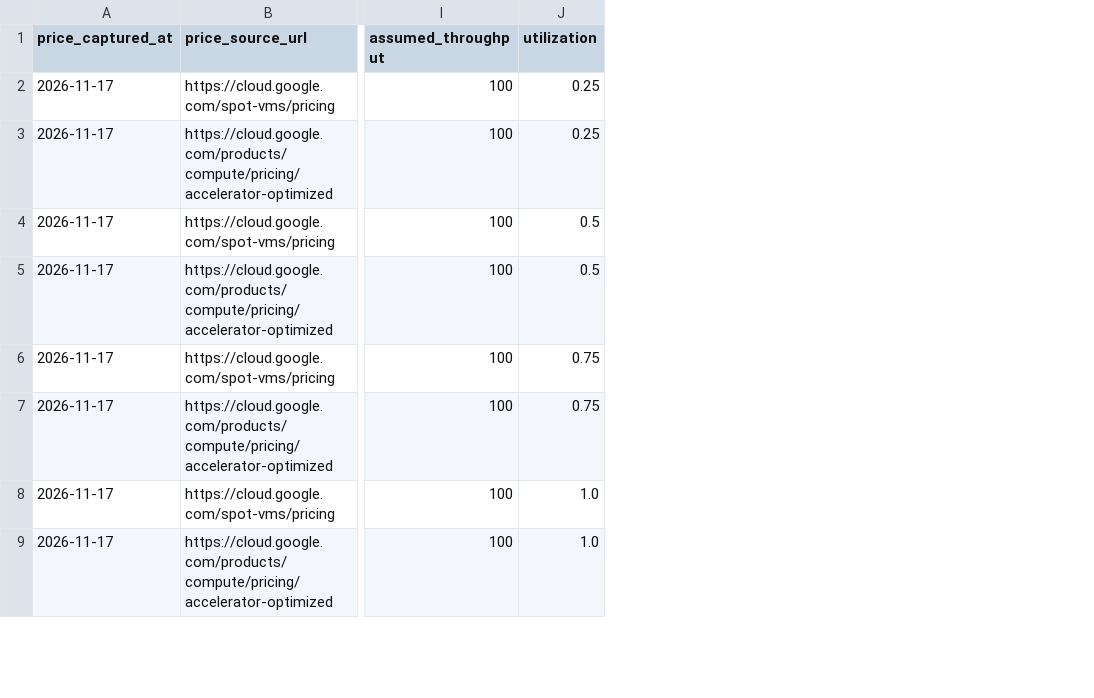
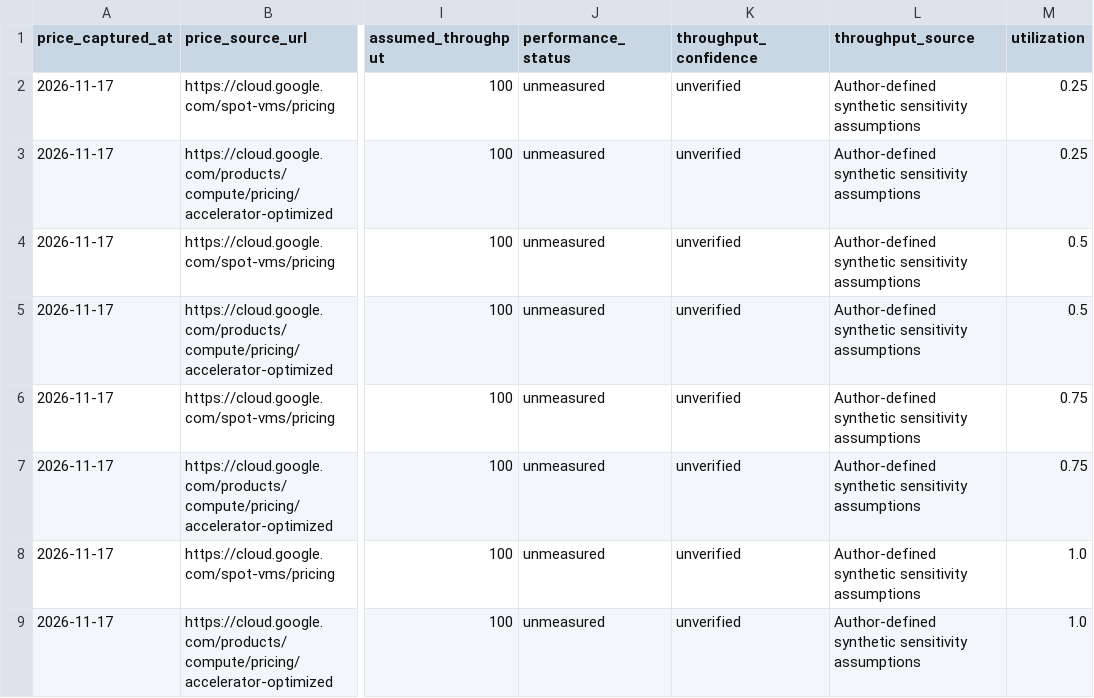
Before and after one commit to jemmie2025/gpu-inference-cost-benchmark, a CSV file: results/utilization-sensitivity.csv, drawn as a sheet; only a part is shown, gaps mark what is left out; the diff names each change by its address in the sheet, - before the commit and + after, or states it on an @@ line.

Commit message:
fix: distinguish modeled cost coverage from software validation and document analytical uncertainty

```diff
--- a/results/utilization-sensitivity.csv
+++ b/results/utilization-sensitivity.csv
+column J (performance_status), rows 2-9: all unmeasured
+column K (throughput_confidence), rows 2-9: all unverified
+column L (throughput_source), rows 2-9: all Author-defined synthetic sensitivity assumptions
```
Also changed, not shown: 16 other files.
